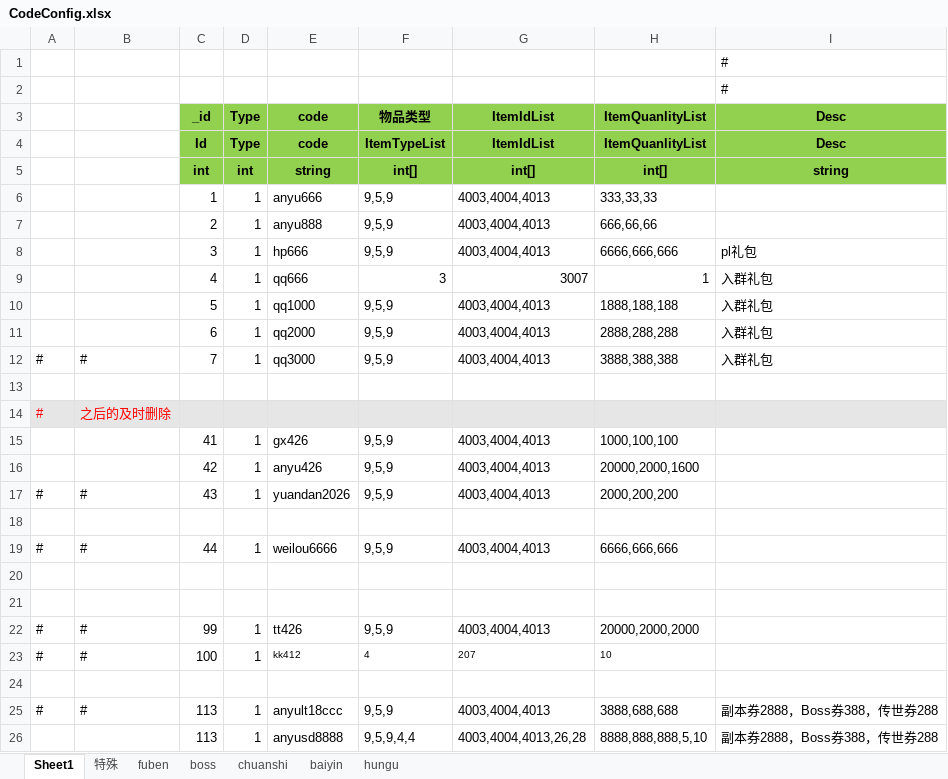
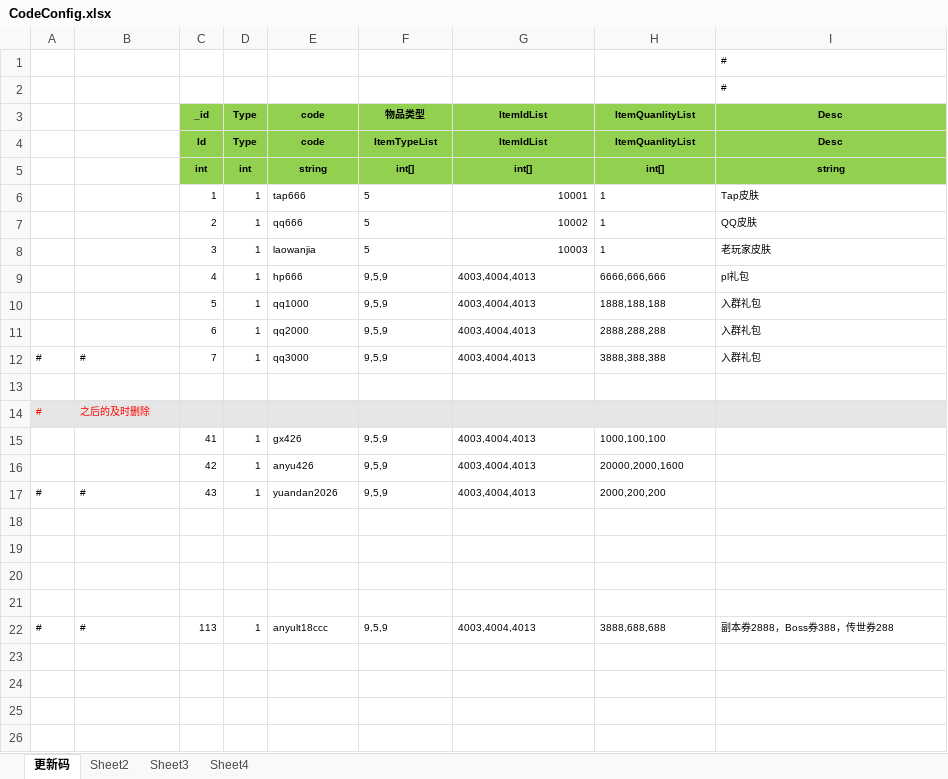
Before and after one commit to wokanjianyang/legend2, an Excel workbook: Excel/CodeConfig.xlsx, sheet 更新码, drawn as a sheet; values as stored, in another font and other column widths than the file's, no borders; removed rows and columns are numbered as before the commit, all else as after; the diff names each change by its address in the sheet, - before the commit and + after, or states it on an @@ line.

```diff
--- a/Excel/CodeConfig.xlsx (sheet 更新码)
+++ b/Excel/CodeConfig.xlsx (sheet 更新码)
-sheet tab: Sheet1
+sheet tab: 更新码
-sheet tab: 特殊
+sheet tab: Sheet2
-sheet tab: baiyin
+sheet tab: Sheet3
-sheet tab: fuben
-sheet tab: boss
-sheet tab: chuanshi
-sheet tab: hungu
+sheet tab: Sheet4
@@ I1:I2 text size: smaller @@
@@ C3:I5 text size: smaller @@
-row 6:  |  | 1 | 1 | anyu666 | 9,5,9 | 4003,4004,4013 | 333,33,33
-row 7:  |  | 2 | 1 | anyu888 | 9,5,9 | 4003,4004,4013 | 666,66,66
+row 6:  |  | 1 | 1 | tap666 | 5 | 10001 | 1 | Tap皮肤
+row 7:  |  | 2 | 1 | qq666 | 5 | 10002 | 1 | QQ皮肤
+row 8:  |  | 3 | 1 | laowanjia | 5 | 10003 | 1 | 老玩家皮肤
-C9: 3
+C9: 4
@@ C9:I9 text size: smaller @@
-row 9:  |  | 4 | 1 | qq666 | 3 | 3007 | 1 | 入群礼包
@@ C10:I11 text size: smaller @@
@@ A12:I12 text size: smaller @@
@@ A14:B14 text size: smaller @@
@@ C15:H16 text size: smaller @@
@@ A17:H17 text size: smaller @@
-row 19: # | # | 44 | 1 | weilou6666 | 9,5,9 | 4003,4004,4013 | 6666,666,666
-row 22: # | # | 99 | 1 | tt426 | 9,5,9 | 4003,4004,4013 | 20000,2000,2000
-row 23: # | # | 100 | 1 | kk412 | 4 | 207 | 10
@@ A22:I22 text size: smaller @@
-row 26:  |  | 113 | 1 | anyusd8888 | 9,5,9,4,4 | 4003,4004,4013,26,28 | 8888,888,888,5,10 | 副本券2888，Boss券388，传世券288
```
Also changed, not shown: sheet Sheet2, sheet Sheet3, Excel/EquipRefineConfig.xlsx, Excel/EquipStrengthConfig.xlsx, 25 other files.
